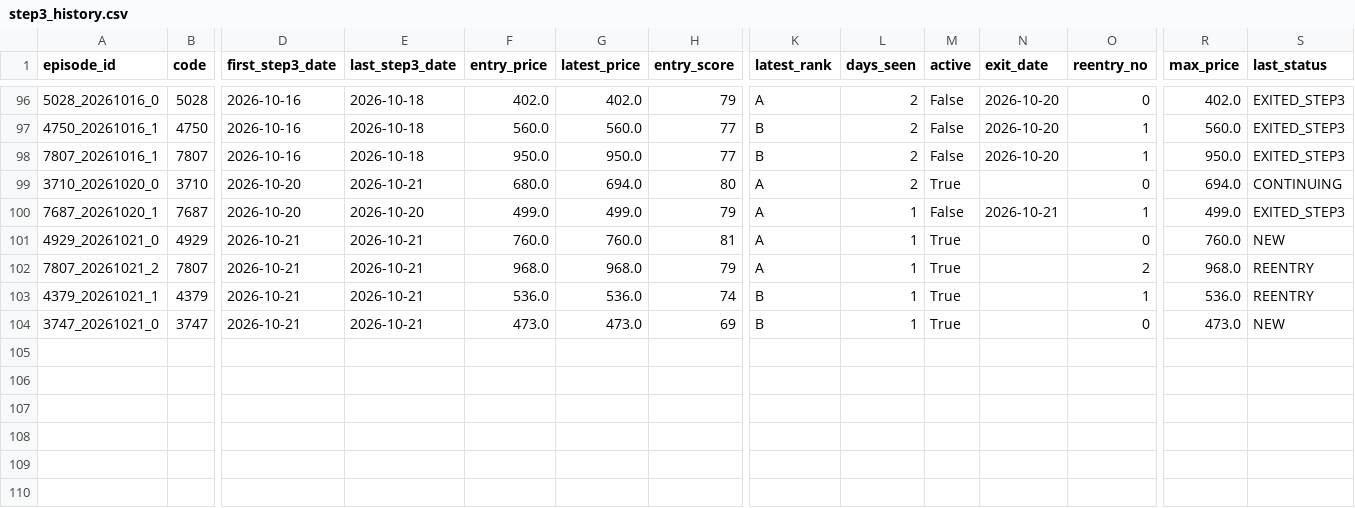
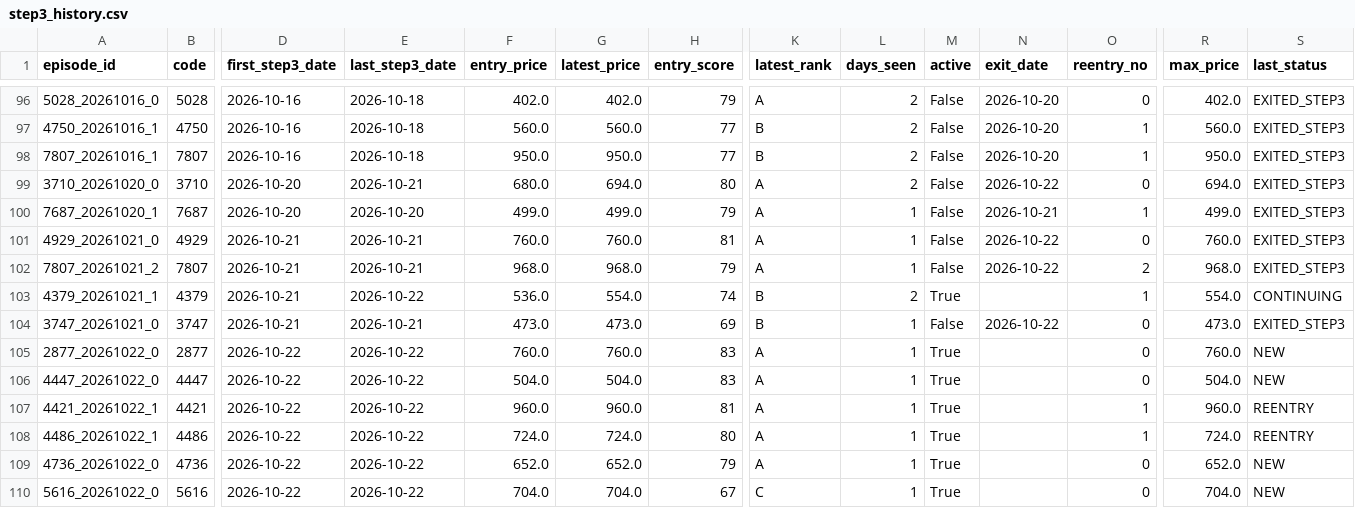
Before and after one commit to rikubell0954-del/stock-monito, a CSV file: results/step3_history.csv, drawn as a sheet; only a part is shown, gaps mark what is left out; rows hold the shown columns only; the diff names each change by its address in the sheet, - before the commit and + after, or states it on an @@ line.

```diff
--- a/results/step3_history.csv
+++ b/results/step3_history.csv
-M99 (active): True
+M99 (active): False
-N99 (exit_date): (empty)
+N99 (exit_date): 2026-10-22
-S99 (last_status): CONTINUING
+S99 (last_status): EXITED_STEP3
-M101:M102 (active): True
+M101:M102 (active): False
-N101:N102 (exit_date): (empty)
+N101:N102 (exit_date): 2026-10-22
-S101 (last_status): NEW
+S101 (last_status): EXITED_STEP3
-S102 (last_status): REENTRY
+S102 (last_status): EXITED_STEP3
-E103 (last_step3_date): 2026-10-21
+E103 (last_step3_date): 2026-10-22
-G103 (latest_price): 536.0
+G103 (latest_price): 554.0
-L103 (days_seen): 1
+L103 (days_seen): 2
-R103 (max_price): 536.0
+R103 (max_price): 554.0
-S103 (last_status): REENTRY
+S103 (last_status): CONTINUING
-M104 (active): True
+M104 (active): False
-N104 (exit_date): (empty)
+N104 (exit_date): 2026-10-22
-S104 (last_status): NEW
+S104 (last_status): EXITED_STEP3
+row 105: 2877_20261022_0 | 2877 | 2026-10-22 | 2026-10-22 | 760.0 | 760.0 | 83 | A | 1 | True |  | 0 | 760.0 | NEW
+row 106: 4447_20261022_0 | 4447 | 2026-10-22 | 2026-10-22 | 504.0 | 504.0 | 83 | A | 1 | True |  | 0 | 504.0 | NEW
+row 107: 4421_20261022_1 | 4421 | 2026-10-22 | 2026-10-22 | 960.0 | 960.0 | 81 | A | 1 | True |  | 1 | 960.0 | REENTRY
+row 108: 4486_20261022_1 | 4486 | 2026-10-22 | 2026-10-22 | 724.0 | 724.0 | 80 | A | 1 | True |  | 1 | 724.0 | REENTRY
+row 109: 4736_20261022_0 | 4736 | 2026-10-22 | 2026-10-22 | 652.0 | 652.0 | 79 | A | 1 | True |  | 0 | 652.0 | NEW
+row 110: 5616_20261022_0 | 5616 | 2026-10-22 | 2026-10-22 | 704.0 | 704.0 | 67 | C | 1 | True |  | 0 | 704.0 | NEW
```
Also changed, not shown: results/ranked_candidates.csv, results/screening_result.csv, 14 other files.
